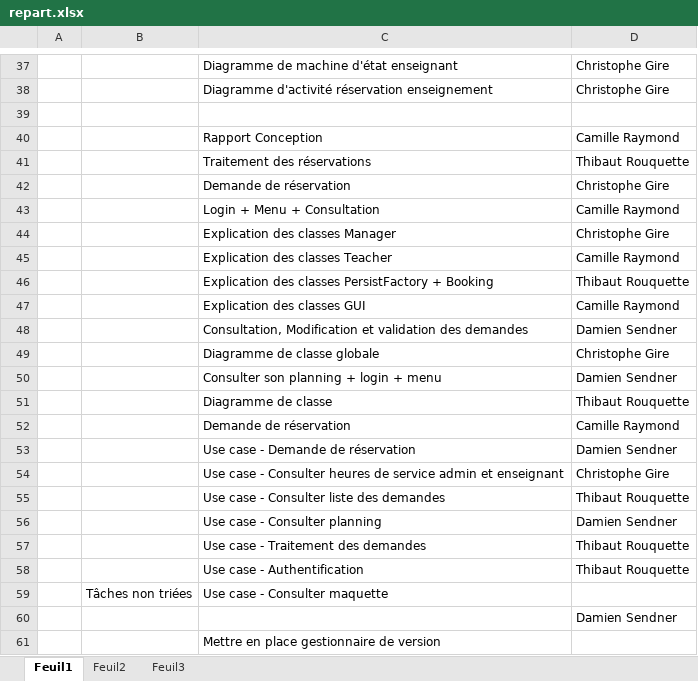
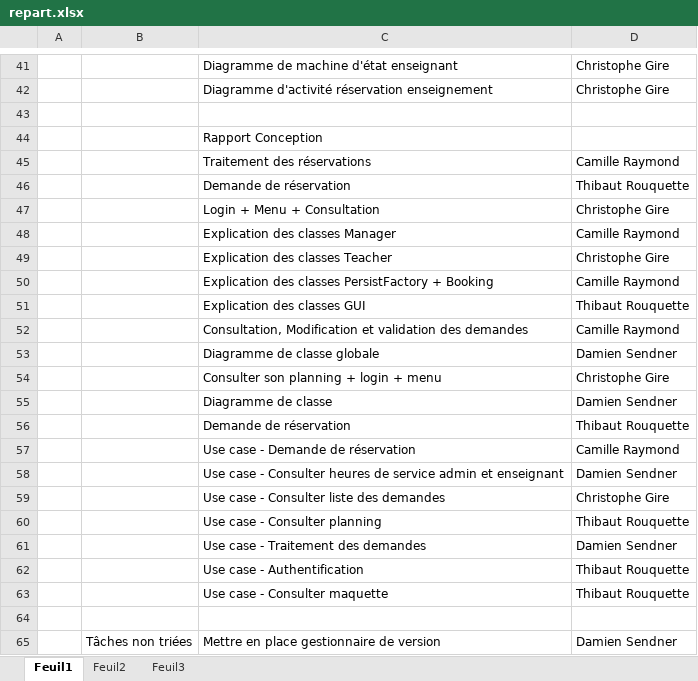
Before and after one commit to ThibautIG/urm-montpellier, an Excel workbook: Rendu FINAL/Développement/repart.xlsx, sheet Feuil1, drawn as a sheet; only a part is shown, gaps mark what is left out; values as stored, in another font and other column widths than the file's, no cell formats; addresses are those after the commit; the diff covers the shown part only; the diff names each change by its address in the sheet, - before the commit and + after, or states it on an @@ line.

Commit message:
modification tableau de répartitions

```diff
--- a/Rendu FINAL/Développement/repart.xlsx (sheet Feuil1)
+++ b/Rendu FINAL/Développement/repart.xlsx (sheet Feuil1)
-D44: Camille Raymond
+D44: (empty)
-D45: Thibaut Rouquette
+D45: Camille Raymond
-D46: Christophe Gire
+D46: Thibaut Rouquette
-D47: Camille Raymond
+D47: Christophe Gire
-D48: Christophe Gire
+D48: Camille Raymond
-D49: Camille Raymond
+D49: Christophe Gire
-D50: Thibaut Rouquette
+D50: Camille Raymond
-D51: Camille Raymond
+D51: Thibaut Rouquette
-D52: Damien Sendner
+D52: Camille Raymond
-D53: Christophe Gire
+D53: Damien Sendner
-D54: Damien Sendner
+D54: Christophe Gire
-D55: Thibaut Rouquette
+D55: Damien Sendner
-D56: Camille Raymond
+D56: Thibaut Rouquette
-D57: Damien Sendner
+D57: Camille Raymond
-D58: Christophe Gire
+D58: Damien Sendner
-D59: Thibaut Rouquette
+D59: Christophe Gire
-D60: Damien Sendner
+D60: Thibaut Rouquette
-D61: Thibaut Rouquette
+D61: Damien Sendner
-B63: Tâches non triées
+B63: (empty)
-D63: (empty)
+D63: Thibaut Rouquette
-D64: Damien Sendner
+D64: (empty)
-B65: (empty)
+B65: Tâches non triées
-D65: (empty)
+D65: Damien Sendner
```
Also changed, not shown: 6 added rows, 2 removed rows and 2 edited cells elsewhere in this sheet, cell formats.
